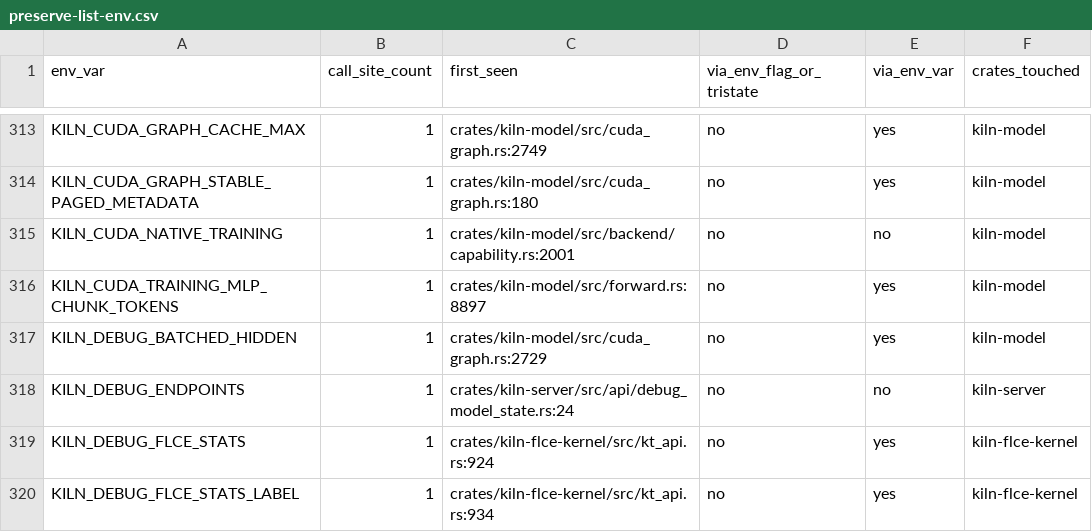
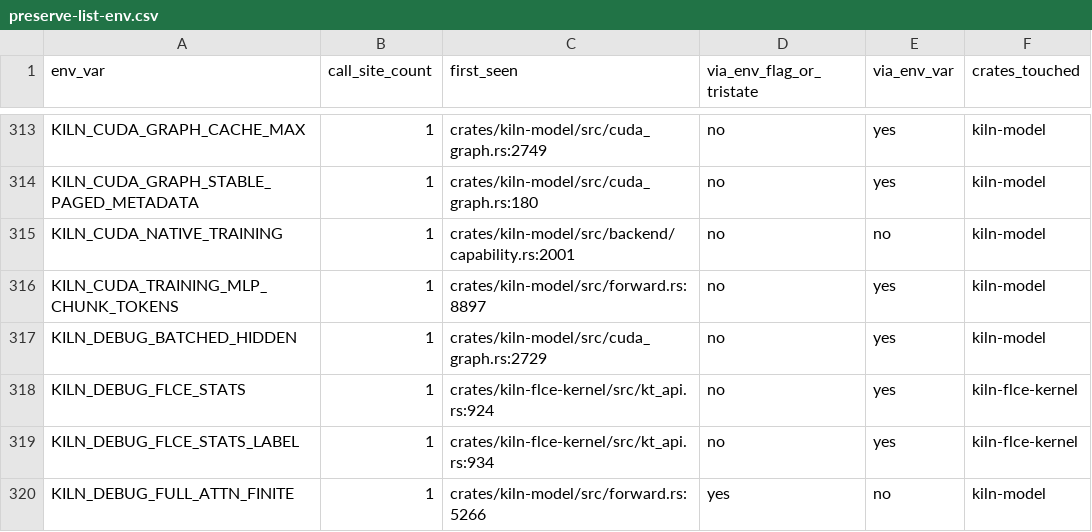
Before and after one commit to ericflo/kiln, a CSV file: bench-results/preserve-list-env.csv, drawn as a sheet; only a part is shown, gaps mark what is left out; the shorter side is filled out with more unchanged rows.

Commit message:
Replace debug endpoint env backdoor with typed config

```diff
--- a/bench-results/preserve-list-env.csv
+++ b/bench-results/preserve-list-env.csv
@@ -317,3 +317,2 @@ KILN_CUDA_TRAINING_MLP_CHUNK_TOKENS,1,crates/kiln-model/src/forward.rs:8897,no,y
 KILN_DEBUG_BATCHED_HIDDEN,1,crates/kiln-model/src/cuda_graph.rs:2729,no,yes,kiln-model
-KILN_DEBUG_ENDPOINTS,1,crates/kiln-server/src/api/debug_model_state.rs:24,no,no,kiln-server
 KILN_DEBUG_FLCE_STATS,1,crates/kiln-flce-kernel/src/kt_api.rs:924,no,yes,kiln-flce-kernel
```
Also changed, not shown: 32 other files.
